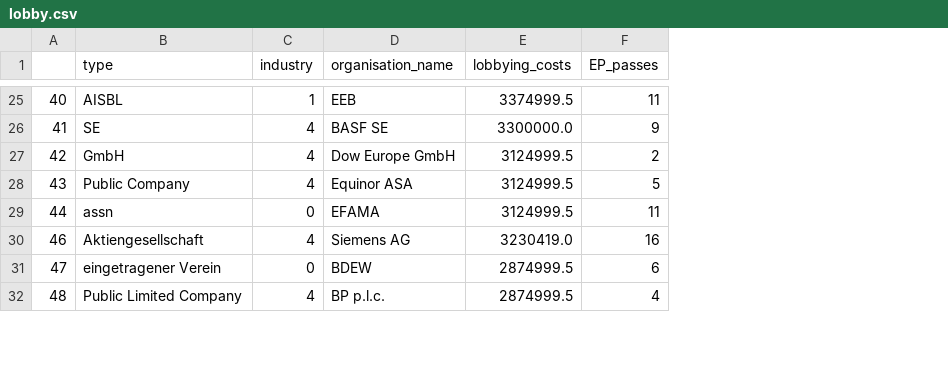
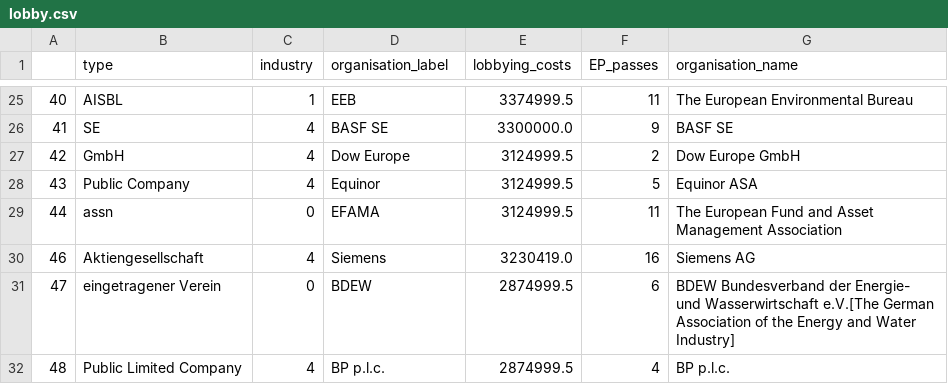
Before and after one commit to nickospi/nickospi.github.io, a CSV file: Lobbying/lobby.csv, drawn as a sheet; only a part is shown, gaps mark what is left out; the diff covers the shown part only; the diff names each change by its address in the sheet, - before the commit and + after, or states it on an @@ line.

```diff
--- a/Lobbying/lobby.csv
+++ b/Lobbying/lobby.csv
+column G (organisation_name), rows 25-32: The European Environmental Bureau | BASF SE | Dow Europe GmbH | Equinor ASA | The European Fund and Asset Management Association | Siemens AG | BDEW Bundesverband der Energie- und Wasserwirtschaft e.V.[The German Association of the Energy and Water Industry] | BP p.l.c.
-D1: organisation_name
+D1: organisation_label
-D27 (organisation_label): Dow Europe GmbH
+D27 (organisation_label): Dow Europe
-D28 (organisation_label): Equinor ASA
+D28 (organisation_label): Equinor
-D30 (organisation_label): Siemens AG
+D30 (organisation_label): Siemens
```
Also changed, not shown: 14 edited cells elsewhere in this file, 31 other files.
